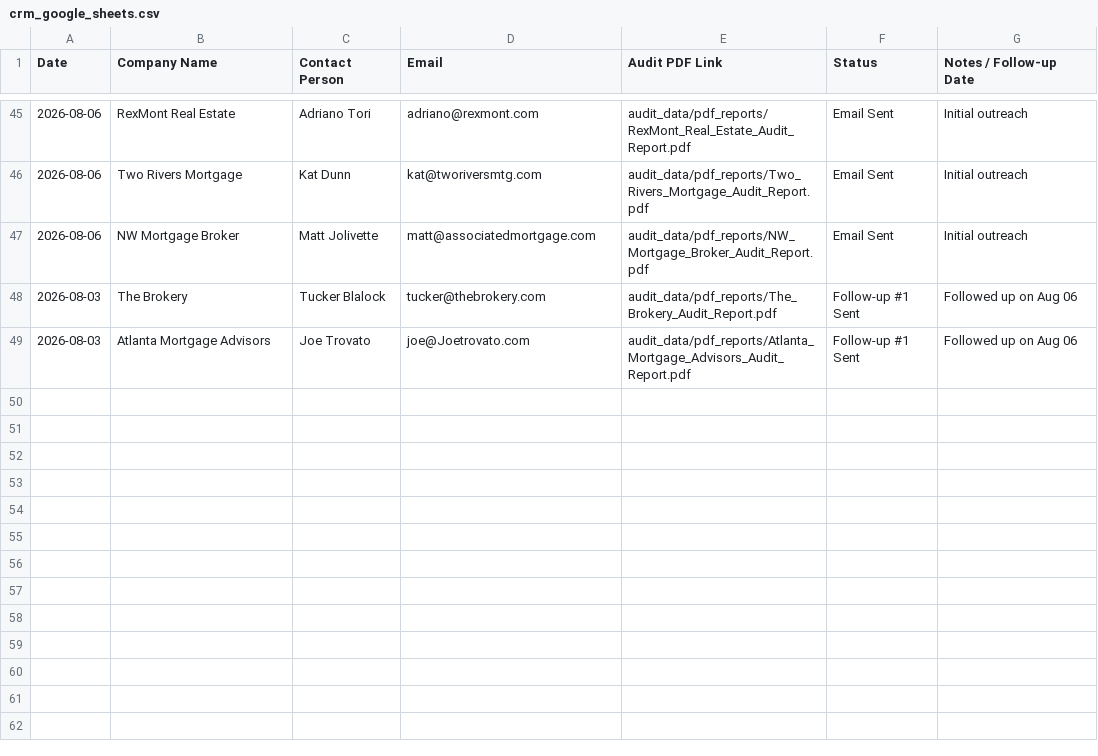
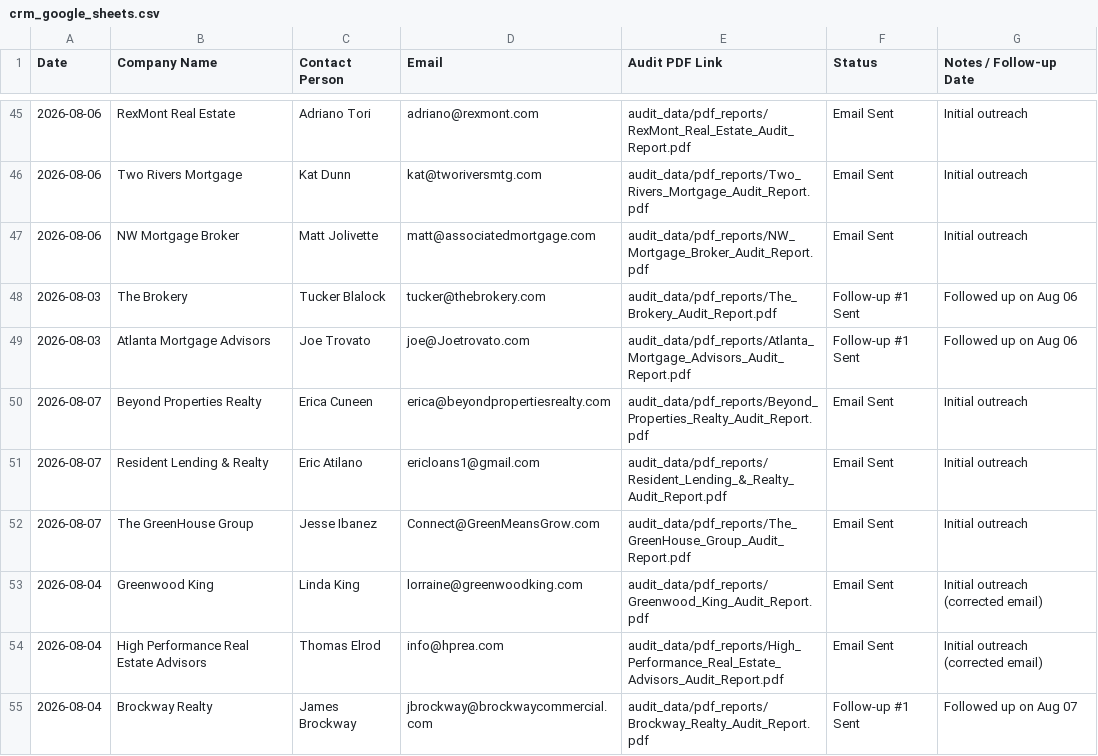
Before and after one commit to kiranirshad614-design/autonomous-lead-finder-agen, a CSV file: audit_data/crm_google_sheets.csv, drawn as a sheet; only a part is shown, gaps mark what is left out; the diff names each change by its address in the sheet, - before the commit and + after, or states it on an @@ line.

Commit message:
Daily Lead Finder Run - Aug 07: New leads (Chicago/San Diego), Corrected Aug 04 leads, and CRM updates

```diff
--- a/audit_data/crm_google_sheets.csv
+++ b/audit_data/crm_google_sheets.csv
+row 50: 2026-08-07 | Beyond Properties Realty | Erica Cuneen | erica@beyondpropertiesrealty.com | audit_data/pdf_reports/Beyond_Properties_Realty_Audit_Report.pdf | Email Sent | Initial outreach
+row 51: 2026-08-07 | Resident Lending & Realty | Eric Atilano | ericloans1@gmail.com | audit_data/pdf_reports/Resident_Lending_&_Realty_Audit_Report.pdf | Email Sent | Initial outreach
+row 52: 2026-08-07 | The GreenHouse Group | Jesse Ibanez | Connect@GreenMeansGrow.com | audit_data/pdf_reports/The_GreenHouse_Group_Audit_Report.pdf | Email Sent | Initial outreach
+row 53: 2026-08-04 | Greenwood King | Linda King | lorraine@greenwoodking.com | audit_data/pdf_reports/Greenwood_King_Audit_Report.pdf | Email Sent | Initial outreach (corrected email)
+row 54: 2026-08-04 | High Performance Real Estate Advisors | Thomas Elrod | info@hprea.com | audit_data/pdf_reports/High_Performance_Real_Estate_Advisors_Audit_Report.pdf | Email Sent | Initial outreach (corrected email)
+row 55: 2026-08-04 | Brockway Realty | James Brockway | jbrockway@brockwaycommercial.com | audit_data/pdf_reports/Brockway_Realty_Audit_Report.pdf | Follow-up #1 Sent | Followed up on Aug 07
```
Also changed, not shown: 9 other files.
